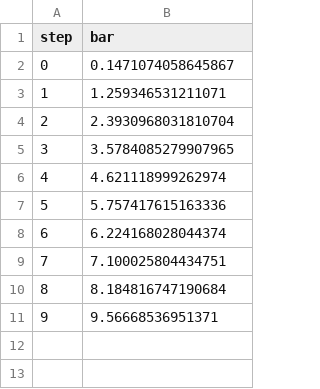
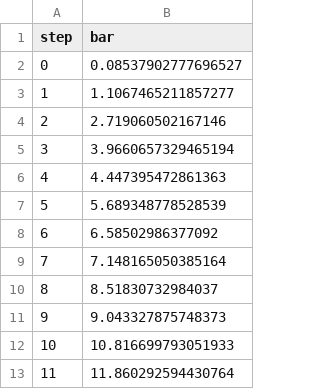
Before and after one commit to mnrozhkov/test-dvclive-studio-1, a TSV file: dvclive/plots/metrics/bar.tsv, drawn as a sheet.

```diff
--- a/dvclive/plots/metrics/bar.tsv
+++ b/dvclive/plots/metrics/bar.tsv
@@ -1,11 +1,13 @@
 step	bar
-0	0.1471074058645867
-1	1.259346531211071
-2	2.3930968031810704
-3	3.5784085279907965
-4	4.621118999262974
-5	5.757417615163336
-6	6.224168028044374
-7	7.100025804434751
-8	8.184816747190684
-9	9.56668536951371
+0	0.08537902777696527
+1	1.1067465211857277
+2	2.719060502167146
+3	3.9660657329465194
+4	4.447395472861363
+5	5.689348778528539
+6	6.58502986377092
+7	7.148165050385164
+8	8.51830732984037
+9	9.043327875748373
+10	10.816699793051933
+11	11.860292594430764
```
Also changed, not shown: dvclive/plots/metrics/foo.tsv, 2 other files.
